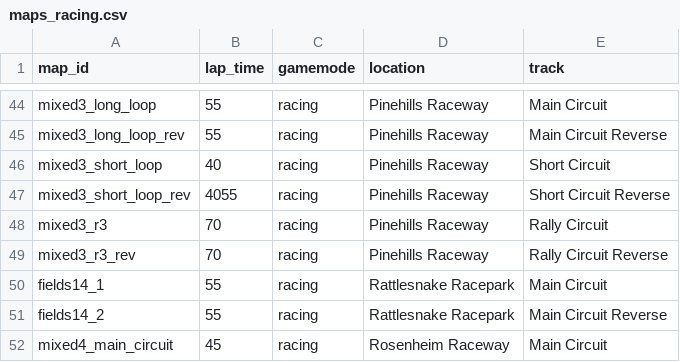
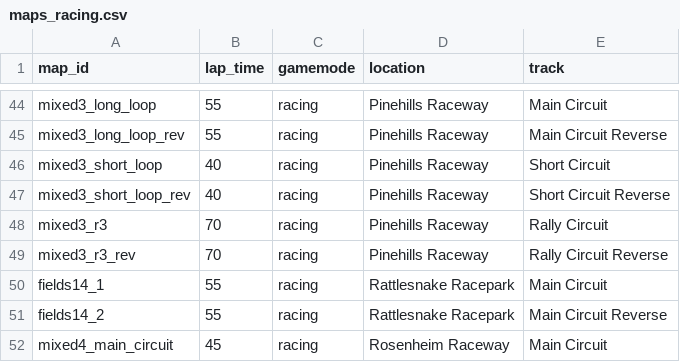
Before and after one commit to JSnedden/Wreckfest-Server, a CSV file: eventloops/maps_racing.csv, drawn as a sheet; only a part is shown, gaps mark what is left out.

Commit message:
Fixed horrific clerical error

```diff
--- a/eventloops/maps_racing.csv
+++ b/eventloops/maps_racing.csv
@@ -46,3 +46,3 @@ mixed3_long_loop_rev,55,racing,Pinehills Raceway,Main Circuit Reverse
 mixed3_short_loop,40,racing,Pinehills Raceway,Short Circuit
-mixed3_short_loop_rev,4055,racing,Pinehills Raceway,Short Circuit Reverse
+mixed3_short_loop_rev,40,racing,Pinehills Raceway,Short Circuit Reverse
 mixed3_r3,70,racing,Pinehills Raceway,Rally Circuit
```
